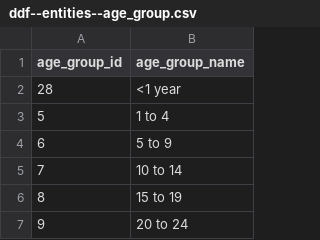
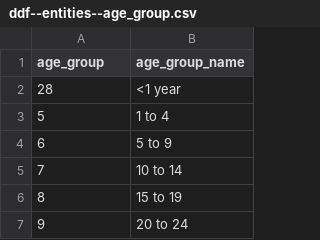
Before and after one commit to open-numbers/ddf--ihme--lex, a CSV file: output/ddf--entities--age_group.csv, drawn as a sheet; only a part is shown.

Commit message:
fix file name and concept names

```diff
--- a/output/ddf--entities--age_group.csv
+++ b/output/ddf--entities--age_group.csv
@@ -1,2 +1,2 @@
-age_group_id,age_group_name
+age_group,age_group_name
 28,<1 year
```
Also changed, not shown: 12 other files.
